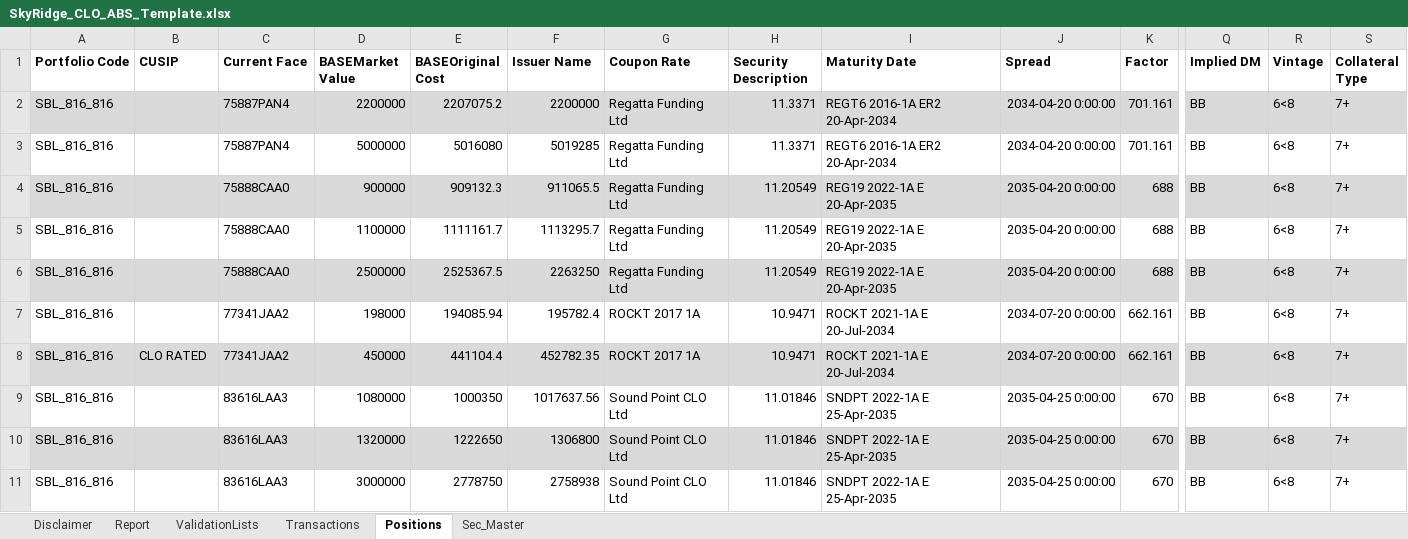
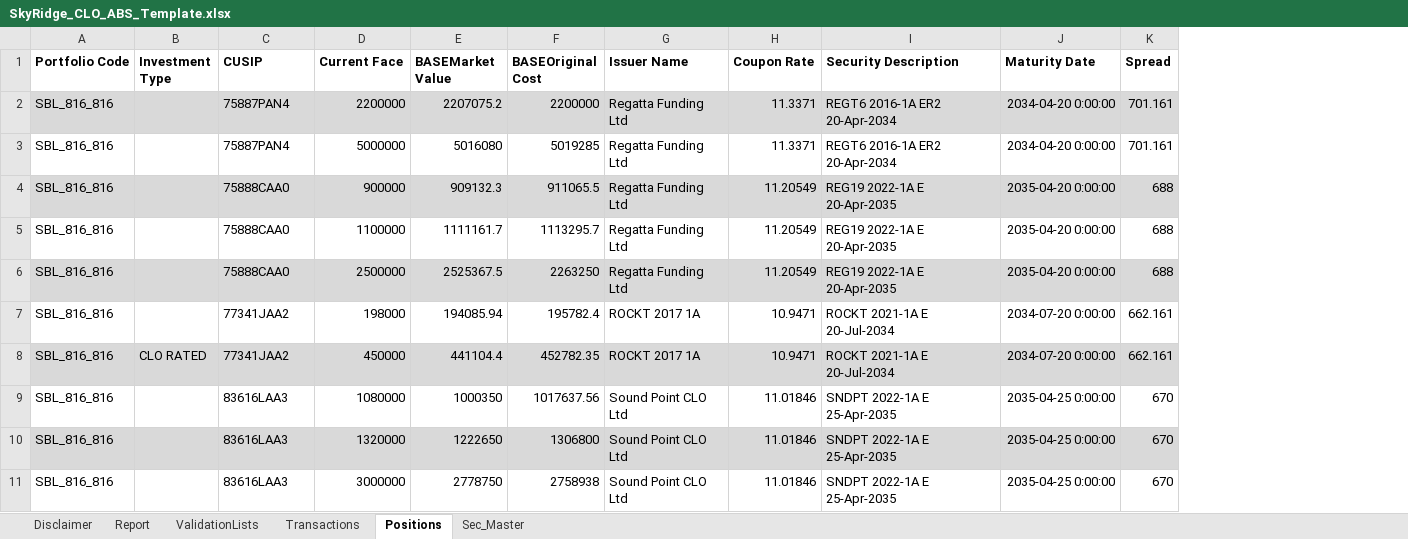
Before and after one commit to Hanlu-Eldridge/legacyReporting, an Excel workbook: reporting/report_template/SkyRidge_CLO_ABS_Template.xlsx, sheet Positions, drawn as a sheet; only a part is shown, gaps mark what is left out; values as stored, in another font and other column widths than the file's, no borders; table styles not drawn; the diff covers the shown part only; the diff names each change by its address in the sheet, - before the commit and + after, or states it on an @@ line.

```diff
--- a/reporting/report_template/SkyRidge_CLO_ABS_Template.xlsx (sheet Positions)
+++ b/reporting/report_template/SkyRidge_CLO_ABS_Template.xlsx (sheet Positions)
-column Q (Implied DM), rows 2-11: all BB
-column R (Vintage), rows 2-11: all 6<8
-column S (Collateral Type), rows 2-11: all 7+
-B1: CUSIP
+B1: Investment Type
-C1: Current Face
+C1: CUSIP
-D1: BASEMarket Value
+D1: Current Face
-E1: BASEOriginal Cost
+E1: BASEMarket Value
-F1: Issuer Name
+F1: BASEOriginal Cost
-G1: Coupon Rate
+G1: Issuer Name
-H1: Security Description
+H1: Coupon Rate
-I1: Maturity Date
+I1: Security Description
-J1: Spread
+J1: Maturity Date
-K1: Factor
+K1: Spread
```
Also changed, not shown: 1 edited cell elsewhere in this sheet, sheet Report, formulas that keep their value, reporting/report_template/SBL_CLO_100_Template.xlsx, 3 other files.
